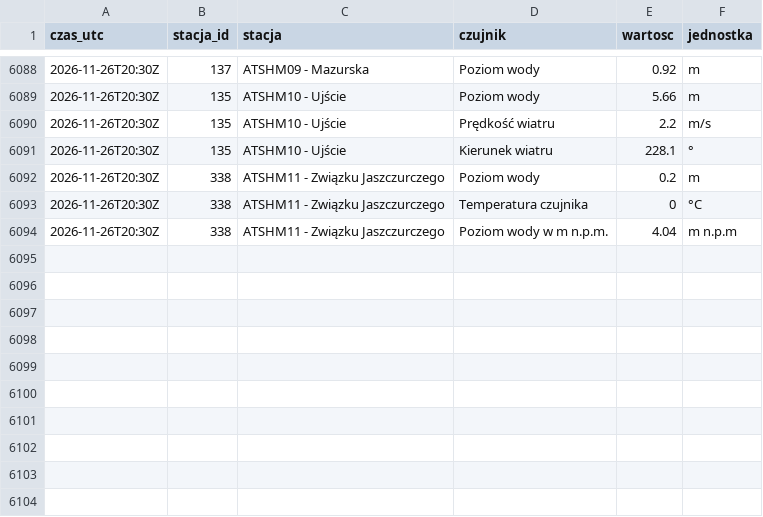
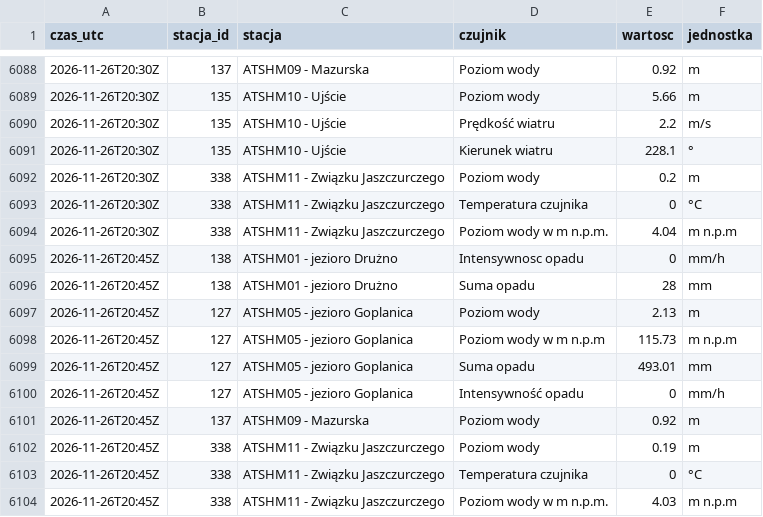
Before and after one commit to Kumiela/kumiela-dane, a CSV file: archiwum/hydrowskaz/2026-11.csv, drawn as a sheet; only a part is shown, gaps mark what is left out; the diff names each change by its address in the sheet, - before the commit and + after, or states it on an @@ line.

```diff
--- a/archiwum/hydrowskaz/2026-11.csv
+++ b/archiwum/hydrowskaz/2026-11.csv
+row 6095: 2026-11-26T20:45Z | 138 | ATSHM01 - jezioro Drużno | Intensywnosc opadu | 0 | mm/h
+row 6096: 2026-11-26T20:45Z | 138 | ATSHM01 - jezioro Drużno | Suma opadu | 28 | mm
+row 6097: 2026-11-26T20:45Z | 127 | ATSHM05 - jezioro Goplanica | Poziom wody | 2.13 | m
+row 6098: 2026-11-26T20:45Z | 127 | ATSHM05 - jezioro Goplanica | Poziom wody w m n.p.m | 115.73 | m n.p.m
+row 6099: 2026-11-26T20:45Z | 127 | ATSHM05 - jezioro Goplanica | Suma opadu | 493.01 | mm
+row 6100: 2026-11-26T20:45Z | 127 | ATSHM05 - jezioro Goplanica | Intensywność opadu | 0 | mm/h
+row 6101: 2026-11-26T20:45Z | 137 | ATSHM09 - Mazurska | Poziom wody | 0.92 | m
+row 6102: 2026-11-26T20:45Z | 338 | ATSHM11 - Związku Jaszczurczego | Poziom wody | 0.19 | m
+row 6103: 2026-11-26T20:45Z | 338 | ATSHM11 - Związku Jaszczurczego | Temperatura czujnika | 0 | °C
+row 6104: 2026-11-26T20:45Z | 338 | ATSHM11 - Związku Jaszczurczego | Poziom wody w m n.p.m. | 4.03 | m n.p.m
```
Also changed, not shown: archiwum/imgw/2026-11.csv, 4 other files.
